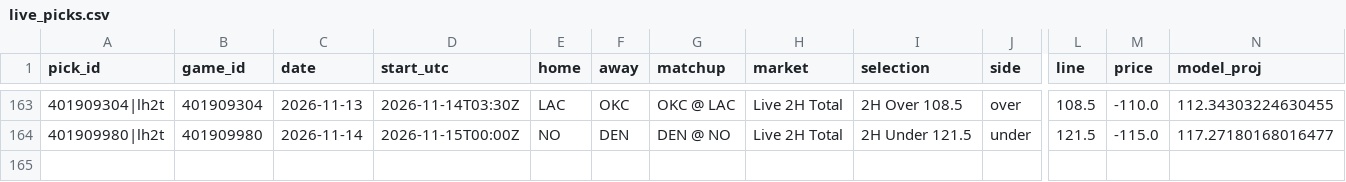
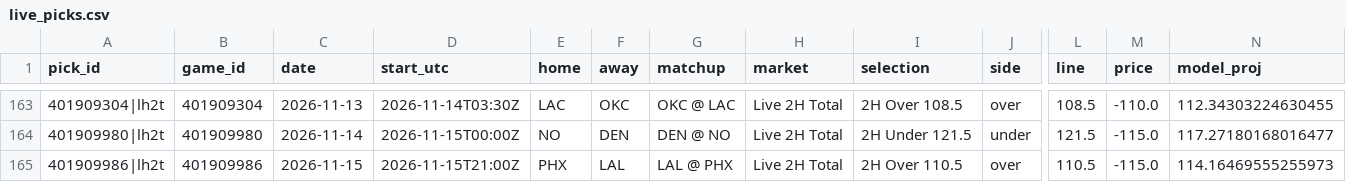
Before and after one commit to quintonmwilson/nba-model, a CSV file: model/live_picks.csv, drawn as a sheet; only a part is shown, gaps mark what is left out; rows hold the shown columns only; the diff names each change by its address in the sheet, - before the commit and + after, or states it on an @@ line.

```diff
--- a/model/live_picks.csv
+++ b/model/live_picks.csv
+row 165: 401909986|lh2t | 401909986 | 2026-11-15 | 2026-11-15T21:00Z | PHX | LAL | LAL @ PHX | Live 2H Total | 2H Over 110.5 | over | 110.5 | -115.0 | 114.16469555255973
```
Also changed, not shown: model/halftime_log.csv, 1 other file.
